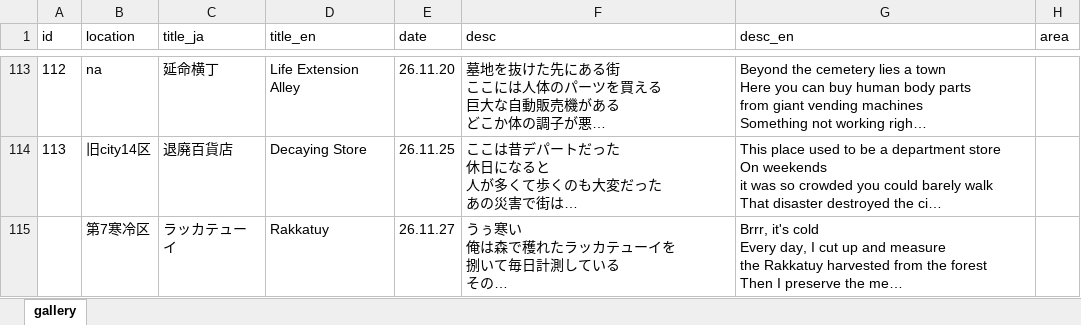
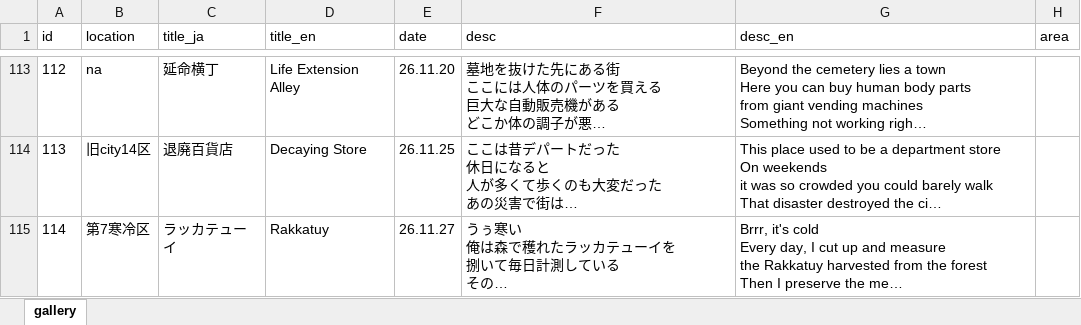
Before and after one commit to sakakiyoo/my-gallery, an Excel workbook: gallery.xlsx, sheet gallery, drawn as a sheet; only a part is shown, gaps mark what is left out; long unchanged cells end in …; values as stored, in another font and other column widths than the file's, no borders; charts and pictures not drawn; the diff names each change by its address in the sheet, - before the commit and + after, or states it on an @@ line.

Commit message:
Update gallery

```diff
--- a/gallery.xlsx (sheet gallery)
+++ b/gallery.xlsx (sheet gallery)
-A115 (id): (empty)
+A115 (id): 114
```
Also changed, not shown: 1 other file.
